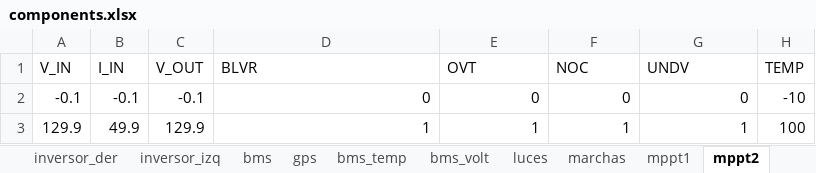
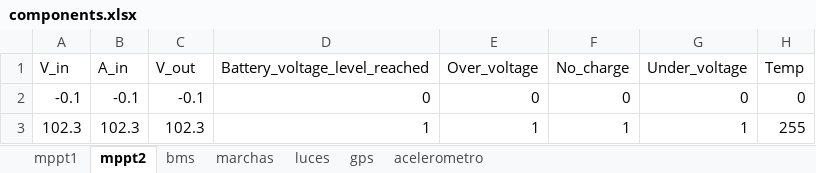
Before and after one commit to mvargas33/Eolian-Auriga-backend, an Excel workbook: src/main/java/ApplicationLayer/AppComponents/ExcelToAppComponent/Eolian_auriga/components.xlsx, sheet mppt2, drawn as a sheet; values as stored, in another font and other column widths than the file's, no borders; removed rows and columns are numbered as before the commit, all else as after; the diff names each change by its address in the sheet, - before the commit and + after, or states it on an @@ line.

```diff
--- a/src/main/java/ApplicationLayer/AppComponents/ExcelToAppComponent/Eolian_auriga/components.xlsx (sheet mppt2)
+++ b/src/main/java/ApplicationLayer/AppComponents/ExcelToAppComponent/Eolian_auriga/components.xlsx (sheet mppt2)
-sheet tab: inversor_der
-sheet tab: inversor_izq
-sheet tab: bms_temp
-sheet tab: bms_volt
@@ sheet tab order changed: mppt1 | mppt2 | bms | marchas | luces | gps | acelerometro @@
-row 1: V_IN | I_IN | V_OUT | BLVR | OVT | NOC | UNDV | TEMP
+row 1: V_in | A_in | V_out | Battery_voltage_level_reached | Over_voltage | No_charge | Under_voltage | Temp
-H2: -10
+H2: 0
-A3: 129.9
+A3: 102.3
-B3: 49.9
+B3: 102.3
-C3: 129.9
+C3: 102.3
-H3: 100
+H3: 255
```
Also changed, not shown: sheet bms, sheet gps, sheet mppt1, sheet acelerometro, sheet marchas, other sheet tabs, 1 other file.
